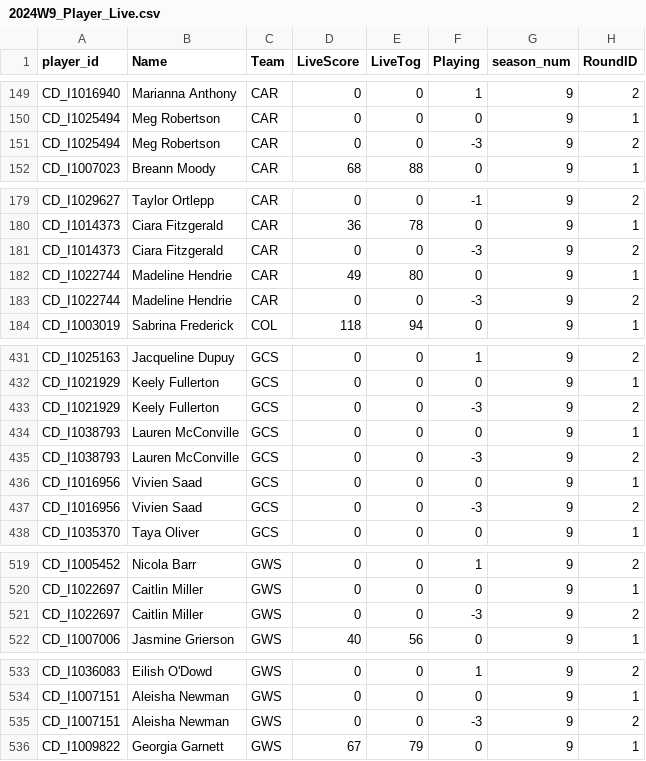
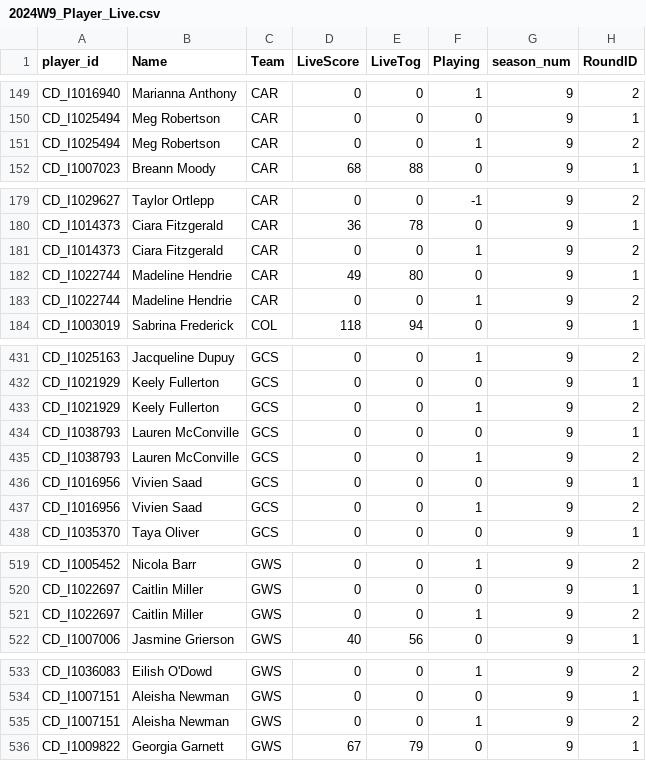
Before and after one commit to cigamsarierom/data-2024_RETLOB, a CSV file: 2024W9_Player_Live.csv, drawn as a sheet; only a part is shown, gaps mark what is left out; the diff covers the shown part only; the diff names each change by its address in the sheet, - before the commit and + after, or states it on an @@ line.

Commit message:
commit from JM at 2024-09-08 13:04:24.04887

```diff
--- a/2024W9_Player_Live.csv
+++ b/2024W9_Player_Live.csv
-F151 (Playing): -3
+F151 (Playing): 1
-F181 (Playing): -3
+F181 (Playing): 1
-F183 (Playing): -3
+F183 (Playing): 1
-F433 (Playing): -3
+F433 (Playing): 1
-F435 (Playing): -3
+F435 (Playing): 1
-F437 (Playing): -3
+F437 (Playing): 1
-F521 (Playing): -3
+F521 (Playing): 1
-F535 (Playing): -3
+F535 (Playing): 1
```
Also changed, not shown: 4 edited cells elsewhere in this file.
